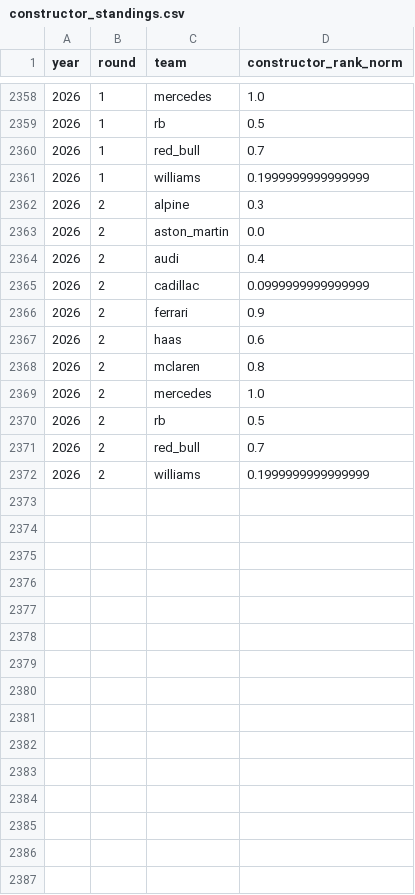
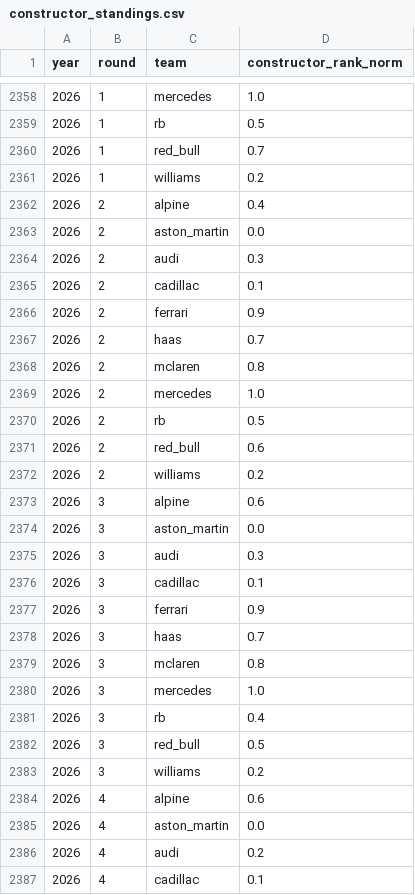
Before and after one commit to DavidL72Code/F1-Predictor, a CSV file: data/processed/constructor_standings.csv, drawn as a sheet; only a part is shown, gaps mark what is left out; the diff covers the shown part only.

```diff
--- a/data/processed/constructor_standings.csv
+++ b/data/processed/constructor_standings.csv
@@ -2360,9 +2360,9 @@ year,round,team,constructor_rank_norm
 2026,1,red_bull,0.7
-2026,1,williams,0.1999999999999999
-2026,2,alpine,0.3
+2026,1,williams,0.2
+2026,2,alpine,0.4
 2026,2,aston_martin,0.0
-2026,2,audi,0.4
-2026,2,cadillac,0.0999999999999999
+2026,2,audi,0.3
+2026,2,cadillac,0.1
 2026,2,ferrari,0.9
-2026,2,haas,0.6
+2026,2,haas,0.7
 2026,2,mclaren,0.8
@@ -2370,3 +2370,18 @@ year,round,team,constructor_rank_norm
 2026,2,rb,0.5
-2026,2,red_bull,0.7
-2026,2,williams,0.1999999999999999
+2026,2,red_bull,0.6
+2026,2,williams,0.2
+2026,3,alpine,0.6
+2026,3,aston_martin,0.0
+2026,3,audi,0.3
+2026,3,cadillac,0.1
+2026,3,ferrari,0.9
+2026,3,haas,0.7
+2026,3,mclaren,0.8
+2026,3,mercedes,1.0
+2026,3,rb,0.4
+2026,3,red_bull,0.5
+2026,3,williams,0.2
+2026,4,alpine,0.6
+2026,4,aston_martin,0.0
+2026,4,audi,0.2
+2026,4,cadillac,0.1
```
Also changed, not shown: 7 added rows and 1 edited cell elsewhere in this file, data/processed/quali_gaps.csv, data/raw/historical_results.csv, 3 other files.
